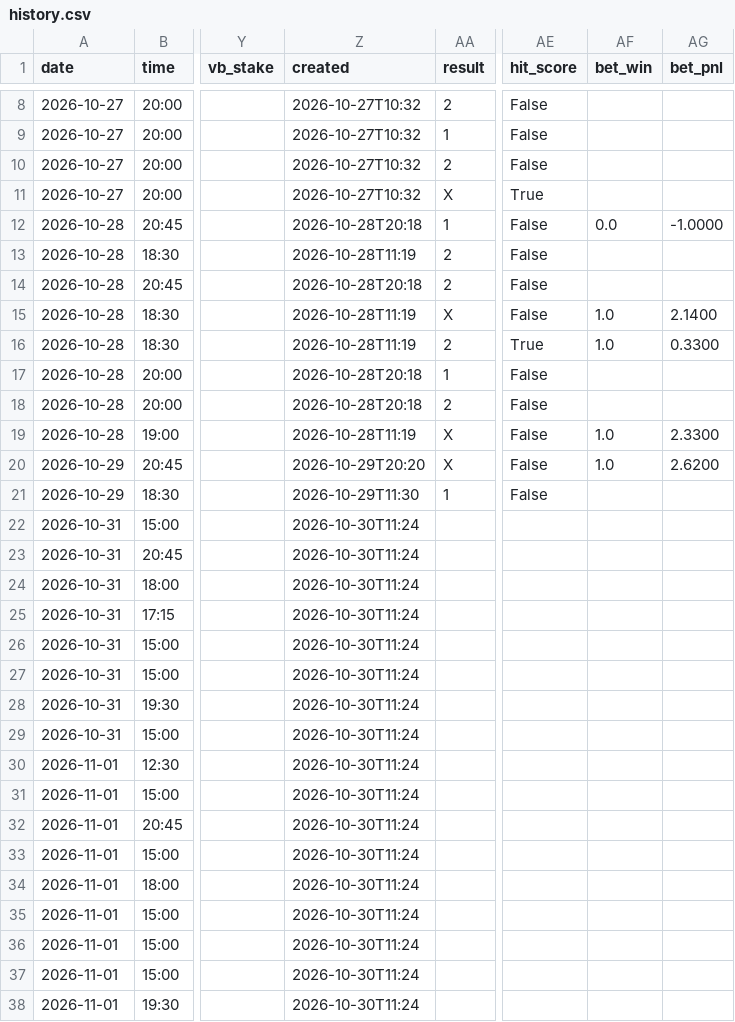
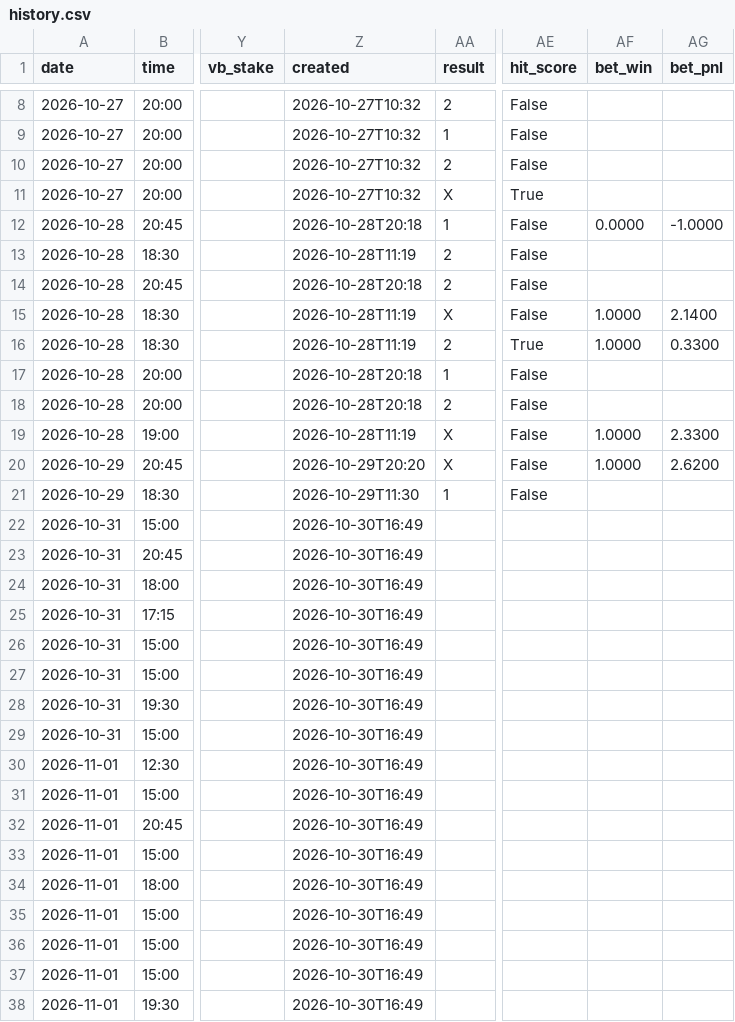
Before and after one commit to BITNBIT/Pronostic-python, a CSV file: output/history.csv, drawn as a sheet; only a part is shown, gaps mark what is left out; the diff covers the shown part only; the diff names each change by its address in the sheet, - before the commit and + after, or states it on an @@ line.

```diff
--- a/output/history.csv
+++ b/output/history.csv
-AF12 (bet_win): 0.0
+AF12 (bet_win): 0.0000
-AF15:AF16 (bet_win): 1.0
+AF15:AF16 (bet_win): 1.0000
-AF19:AF20 (bet_win): 1.0
+AF19:AF20 (bet_win): 1.0000
-Z22:Z38 (created): 2026-10-30T11:24
+Z22:Z38 (created): 2026-10-30T16:49
```
Also changed, not shown: 23 edited cells elsewhere in this file, 3 other files.
